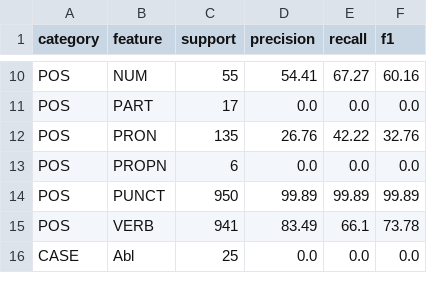
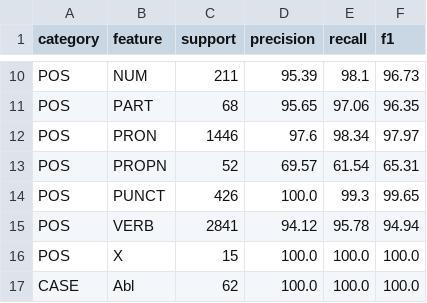
Before and after one commit to UlugbekSalaev/UzMorph-Transformers, a CSV file: results/tables/Model_E_Scientific_per_feature.csv, drawn as a sheet; only a part is shown, gaps mark what is left out; addresses are those after the commit; the diff covers the shown part only; the diff names each change by its address in the sheet, - before the commit and + after, or states it on an @@ line.

```diff
--- a/results/tables/Model_E_Scientific_per_feature.csv
+++ b/results/tables/Model_E_Scientific_per_feature.csv
-C10 (support): 55
+C10 (support): 211
-D10 (precision): 54.41
+D10 (precision): 95.39
-E10 (recall): 67.27
+E10 (recall): 98.1
-F10 (f1): 60.16
+F10 (f1): 96.73
-C11 (support): 17
+C11 (support): 68
-D11 (precision): 0.0
+D11 (precision): 95.65
-E11 (recall): 0.0
+E11 (recall): 97.06
-F11 (f1): 0.0
+F11 (f1): 96.35
-C12 (support): 135
+C12 (support): 1446
-D12 (precision): 26.76
+D12 (precision): 97.6
-E12 (recall): 42.22
+E12 (recall): 98.34
-F12 (f1): 32.76
+F12 (f1): 97.97
-C13 (support): 6
+C13 (support): 52
-D13 (precision): 0.0
+D13 (precision): 69.57
-E13 (recall): 0.0
+E13 (recall): 61.54
-F13 (f1): 0.0
+F13 (f1): 65.31
-C14 (support): 950
+C14 (support): 426
-D14 (precision): 99.89
+D14 (precision): 100.0
-E14 (recall): 99.89
+E14 (recall): 99.3
-F14 (f1): 99.89
+F14 (f1): 99.65
-C15 (support): 941
+C15 (support): 2841
-D15 (precision): 83.49
+D15 (precision): 94.12
-E15 (recall): 66.1
+E15 (recall): 95.78
-F15 (f1): 73.78
+F15 (f1): 94.94
+row 16: POS | X | 15 | 100.0 | 100.0 | 100.0
-C17 (support): 25
+C17 (support): 62
-D17 (precision): 0.0
+D17 (precision): 100.0
-E17 (recall): 0.0
+E17 (recall): 100.0
-F17 (f1): 0.0
+F17 (f1): 100.0
```
Also changed, not shown: 2 added rows, 2 removed rows and 125 edited cells elsewhere in this file, 14 other files.
